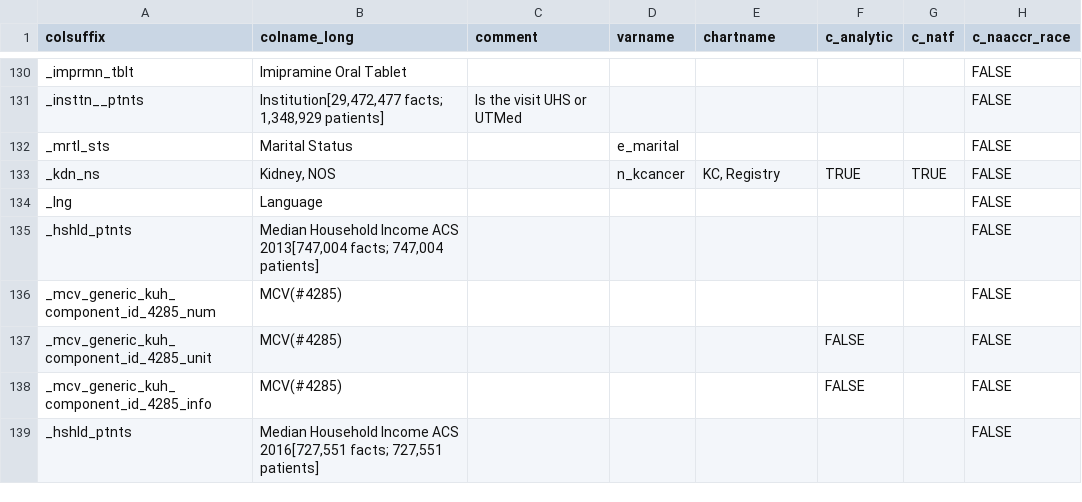
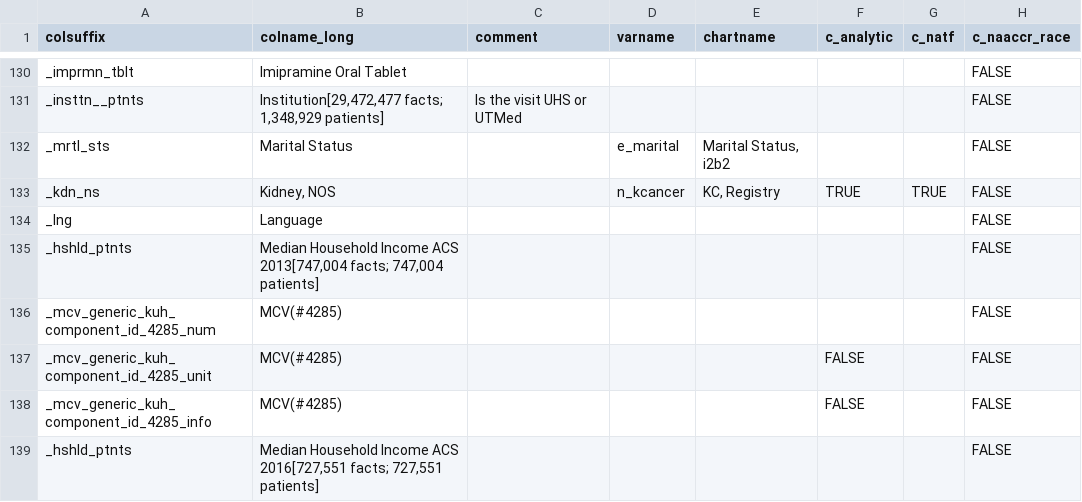
Before and after one commit to bokov/kl2_kc_analysis, a CSV file: datadictionary_static.csv, drawn as a sheet; only a part is shown, gaps mark what is left out; the diff names each change by its address in the sheet, - before the commit and + after, or states it on an @@ line.

Commit message:
Added label to 'e_marital' for tableOne... it's really about time to create a 'c_tableone' group...

```diff
--- a/datadictionary_static.csv
+++ b/datadictionary_static.csv
-E132 (chartname): (empty)
+E132 (chartname): Marital Status, i2b2
```
